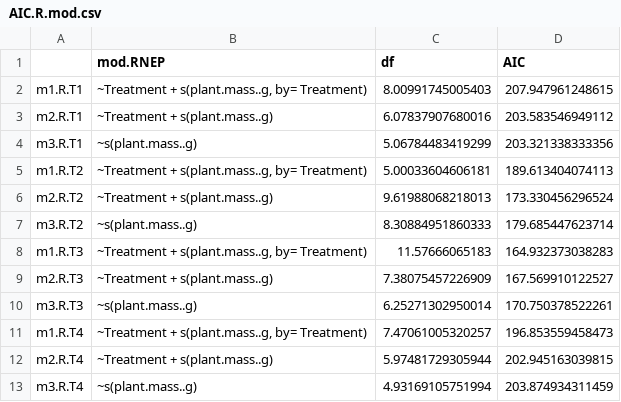
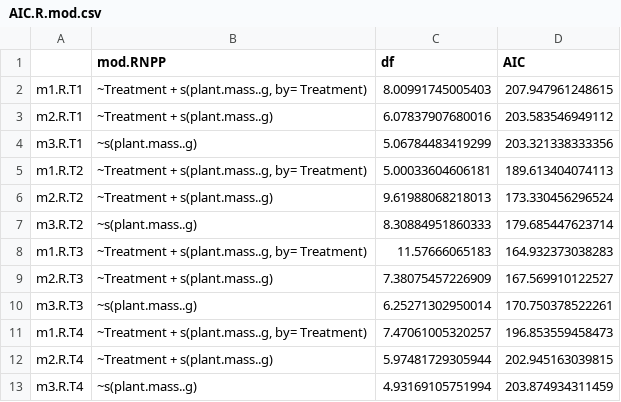
Before and after one commit to cbwall/Pyromania, a CSV file: output/AIC models/AIC.R.mod.csv, drawn as a sheet.

```diff
--- a/output/AIC models/AIC.R.mod.csv
+++ b/output/AIC models/AIC.R.mod.csv
@@ -1,2 +1,2 @@
-"","mod.RNEP","df","AIC"
+"","mod.RNPP","df","AIC"
 "m1.R.T1","~Treatment + s(plant.mass..g, by= Treatment)",8.00991745005403,207.947961248615
```
Also changed, not shown: data/DOC.TN/DOC_T0.csv, data/DOC.TN/DOC_T1.csv, 26 other files.
